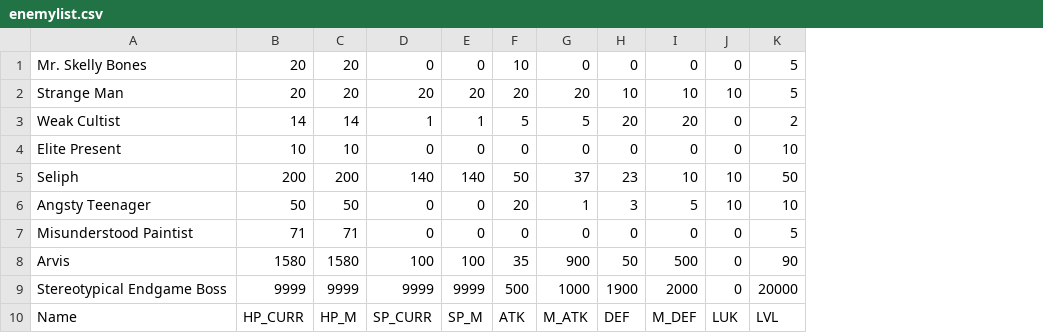
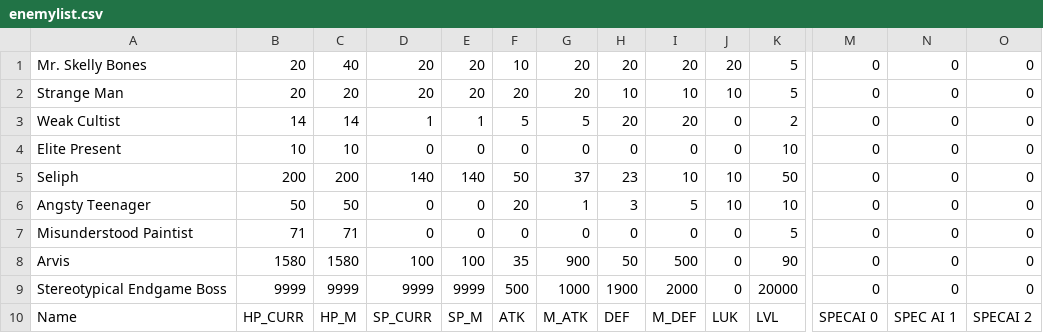
Before and after one commit to Jay-Marx/GameProjectFinal, a CSV file: GameProjectFinal/enemylist.csv, drawn as a sheet; only a part is shown, gaps mark what is left out; the diff names each change by its address in the sheet, - before the commit and + after, or states it on an @@ line.

Commit message:
Enemy Turn, Basic AI, Other changes

```diff
--- a/GameProjectFinal/enemylist.csv
+++ b/GameProjectFinal/enemylist.csv
+column M, rows 1-10: 0 | 0 | 0 | 0 | 0 | 0 | 0 | 0 | 0 | SPECAI 0
+column N, rows 1-10: 0 | 0 | 0 | 0 | 0 | 0 | 0 | 0 | 0 | SPEC AI 1
+column O, rows 1-10: 0 | 0 | 0 | 0 | 0 | 0 | 0 | 0 | 0 | SPECAI 2
-C1: 20
+C1: 40
-D1: 0
+D1: 20
-E1: 0
+E1: 20
-G1: 0
+G1: 20
-H1: 0
+H1: 20
-I1: 0
+I1: 20
-J1: 0
+J1: 20
```
Also changed, not shown: 4 other files.
